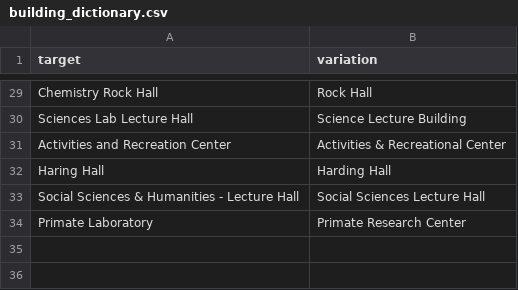
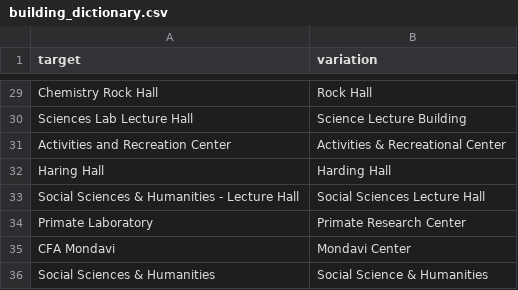
Before and after one commit to datalab-dev/covid_worksite_exposure, a CSV file: data/building_dictionary.csv, drawn as a sheet; only a part is shown, gaps mark what is left out.

Commit message:
update building dictionary

```diff
--- a/data/building_dictionary.csv
+++ b/data/building_dictionary.csv
@@ -34 +34,3 @@ Social Sciences & Humanities - Lecture Hall,Social Sciences Lecture Hall
 Primate Laboratory,Primate Research Center
+CFA Mondavi,Mondavi Center
+Social Sciences & Humanities,Social Science & Humanities
```
